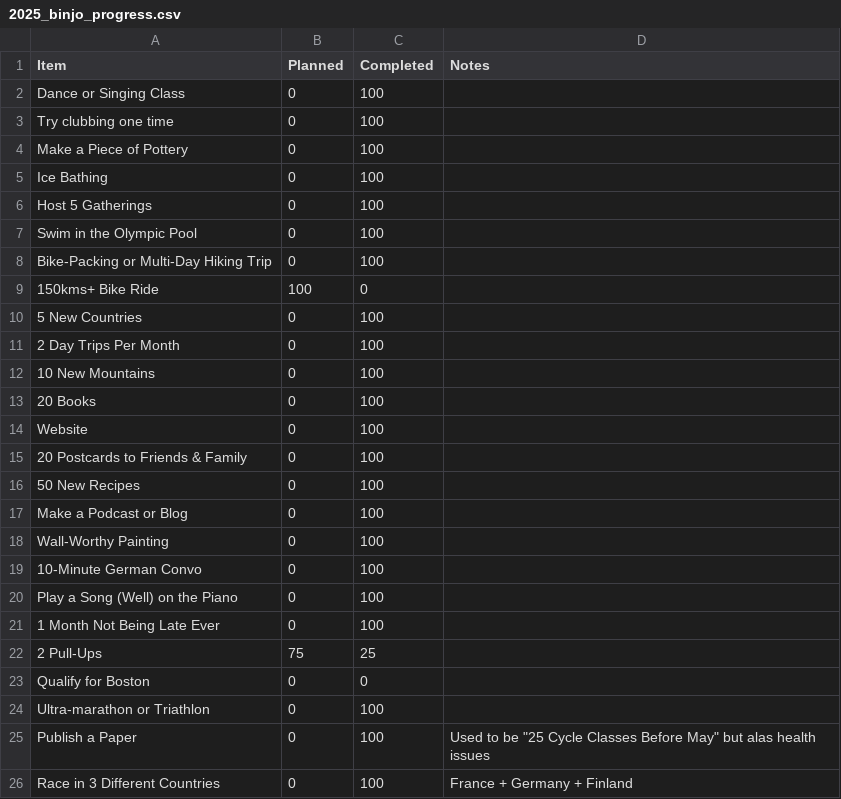
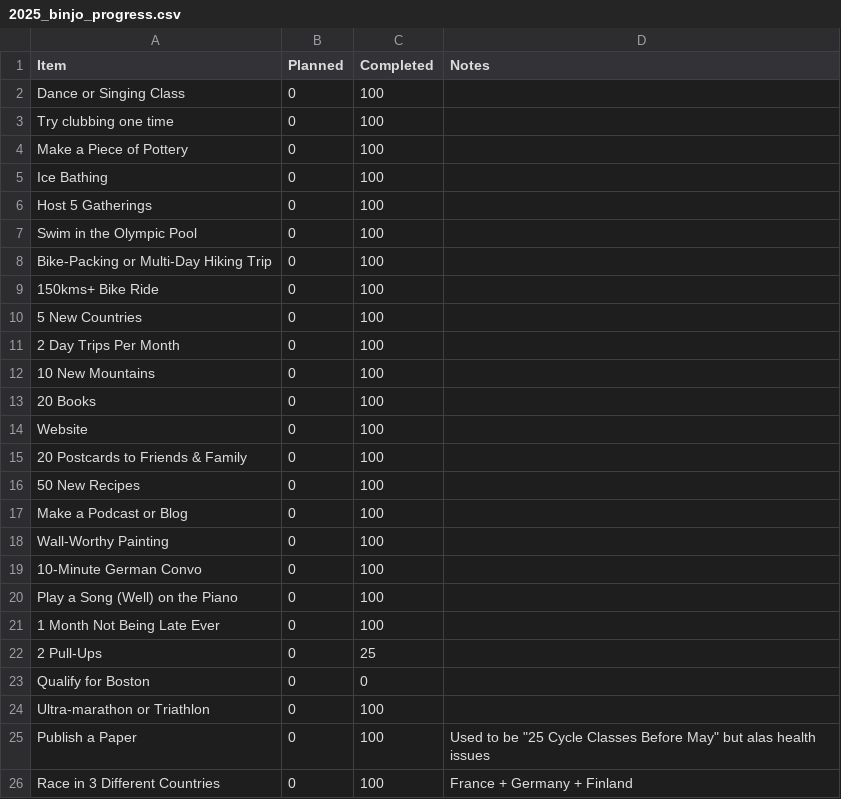
Before and after one commit to JoannaRoy/jo-website, a CSV file: src/blog_data/2025_binjo_progress.csv, drawn as a sheet.

Commit message:
uupdate binjo with bike ride!

```diff
--- a/src/blog_data/2025_binjo_progress.csv
+++ b/src/blog_data/2025_binjo_progress.csv
@@ -8,3 +8,3 @@ Item,Planned,Completed,Notes
 "Bike-Packing or Multi-Day Hiking Trip",0,100,
-"150kms+ Bike Ride",100,0,
+"150kms+ Bike Ride",0,100,
 "5 New Countries",0,100,
@@ -21,3 +21,3 @@ Item,Planned,Completed,Notes
 "1 Month Not Being Late Ever",0,100,
-"2 Pull-Ups",75,25,
+"2 Pull-Ups",0,25,
 "Qualify for Boston",0,0,
```
